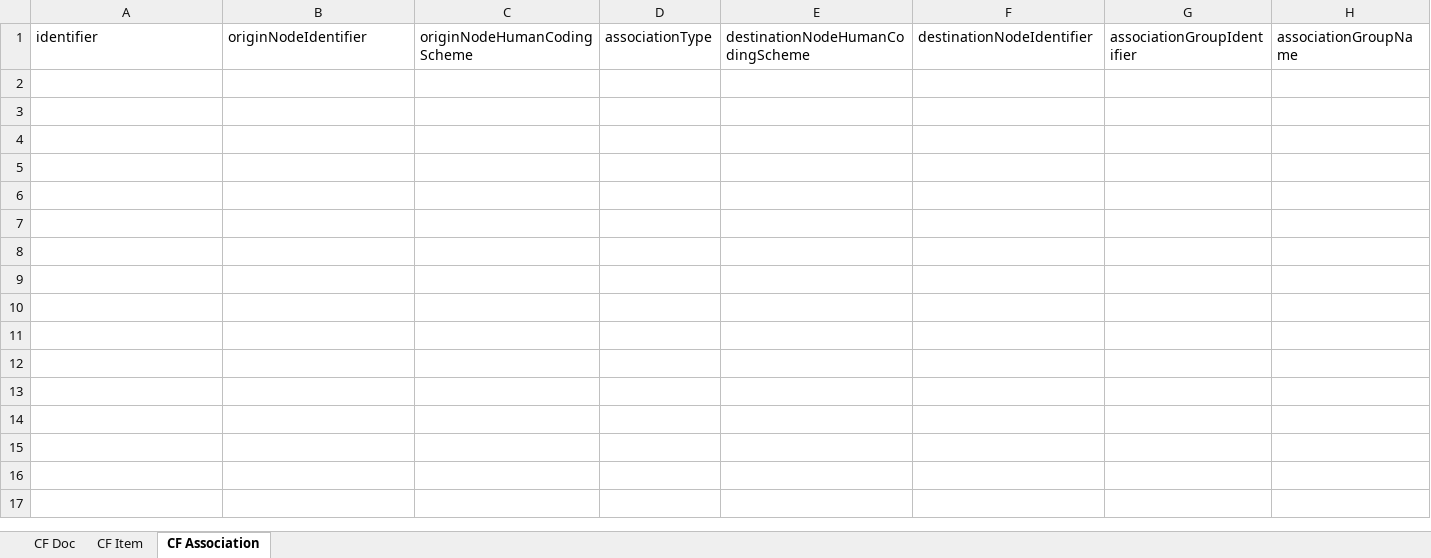
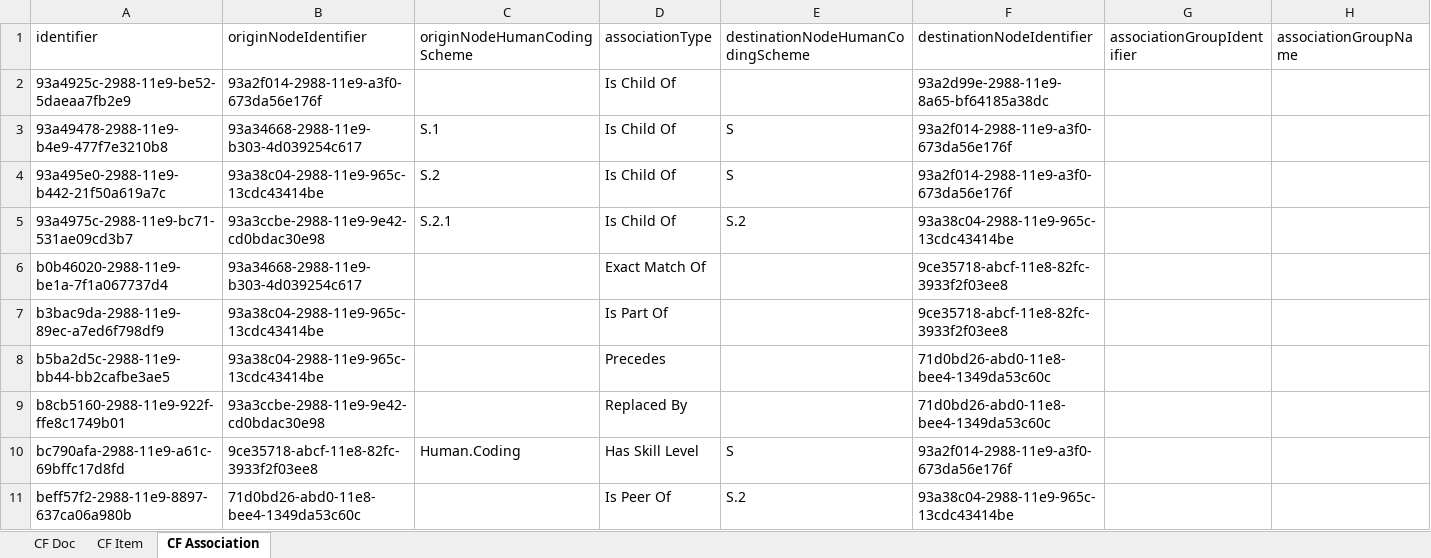
Before and after one commit to opensalt/opensalt, an Excel workbook: sample files/spreadsheet_import_sample.xlsx, sheet CF Association, drawn as a sheet; values as stored, in another font and other column widths than the file's, no borders; the diff names each change by its address in the sheet, - before the commit and + after, or states it on an @@ line.

Commit message:
Update spreadsheet sample file in sample files dir

```diff
--- a/sample files/spreadsheet_import_sample.xlsx (sheet CF Association)
+++ b/sample files/spreadsheet_import_sample.xlsx (sheet CF Association)
+row 2: 93a4925c-2988-11e9-be52-5daeaa7fb2e9 | 93a2f014-2988-11e9-a3f0-673da56e176f |  | Is Child Of |  | 93a2d99e-2988-11e9-8a65-bf64185a38dc
+row 3: 93a49478-2988-11e9-b4e9-477f7e3210b8 | 93a34668-2988-11e9-b303-4d039254c617 | S.1 | Is Child Of | S | 93a2f014-2988-11e9-a3f0-673da56e176f
+row 4: 93a495e0-2988-11e9-b442-21f50a619a7c | 93a38c04-2988-11e9-965c-13cdc43414be | S.2 | Is Child Of | S | 93a2f014-2988-11e9-a3f0-673da56e176f
+row 5: 93a4975c-2988-11e9-bc71-531ae09cd3b7 | 93a3ccbe-2988-11e9-9e42-cd0bdac30e98 | S.2.1 | Is Child Of | S.2 | 93a38c04-2988-11e9-965c-13cdc43414be
+row 6: b0b46020-2988-11e9-be1a-7f1a067737d4 | 93a34668-2988-11e9-b303-4d039254c617 |  | Exact Match Of |  | 9ce35718-abcf-11e8-82fc-3933f2f03ee8
+row 7: b3bac9da-2988-11e9-89ec-a7ed6f798df9 | 93a38c04-2988-11e9-965c-13cdc43414be |  | Is Part Of |  | 9ce35718-abcf-11e8-82fc-3933f2f03ee8
+row 8: b5ba2d5c-2988-11e9-bb44-bb2cafbe3ae5 | 93a38c04-2988-11e9-965c-13cdc43414be |  | Precedes |  | 71d0bd26-abd0-11e8-bee4-1349da53c60c
+row 9: b8cb5160-2988-11e9-922f-ffe8c1749b01 | 93a3ccbe-2988-11e9-9e42-cd0bdac30e98 |  | Replaced By |  | 71d0bd26-abd0-11e8-bee4-1349da53c60c
+row 10: bc790afa-2988-11e9-a61c-69bffc17d8fd | 9ce35718-abcf-11e8-82fc-3933f2f03ee8 | Human.Coding | Has Skill Level | S | 93a2f014-2988-11e9-a3f0-673da56e176f
+row 11: beff57f2-2988-11e9-8897-637ca06a980b | 71d0bd26-abd0-11e8-bee4-1349da53c60c |  | Is Peer Of | S.2 | 93a38c04-2988-11e9-965c-13cdc43414be
```
Also changed, not shown: sheet CF Doc, sheet CF Item.
